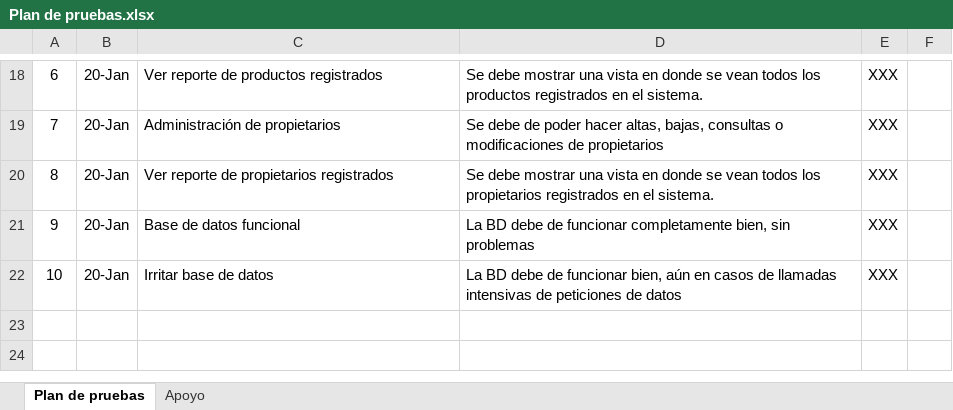
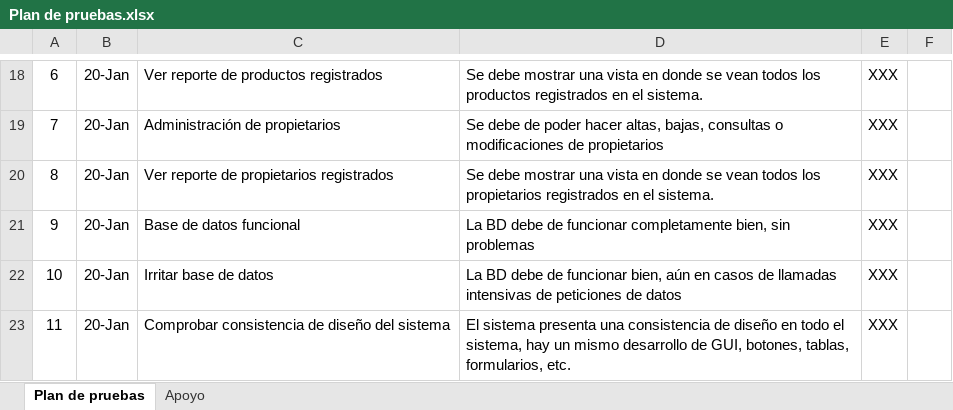
Before and after one commit to Daavid-Perez-S/Planeacion-PetClinic, an Excel workbook: Planeacion PetClinic/Plan de pruebas.xlsx, sheet Plan de pruebas, drawn as a sheet; only a part is shown, gaps mark what is left out; values as stored, in another font and other column widths than the file's, no borders; charts and pictures and conditional formats not drawn; the diff names each change by its address in the sheet, - before the commit and + after, or states it on an @@ line.

```diff
--- a/Planeacion PetClinic/Plan de pruebas.xlsx (sheet Plan de pruebas)
+++ b/Planeacion PetClinic/Plan de pruebas.xlsx (sheet Plan de pruebas)
+row 23: 11 | 20-Jan | Comprobar consistencia de diseño del sistema | El sistema presenta una consistencia de diseño en todo el sistema, hay un mismo desarrollo de GUI, botones, tablas, formularios, etc. | XXX
```
Also changed, not shown: Planeacion PetClinic/Plan de proyecto.xlsx, Planeacion PetClinic/Product backlog.xlsx, 1 other file.
